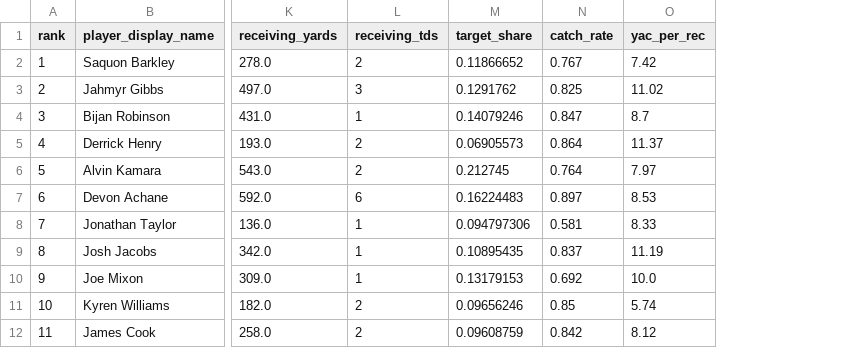
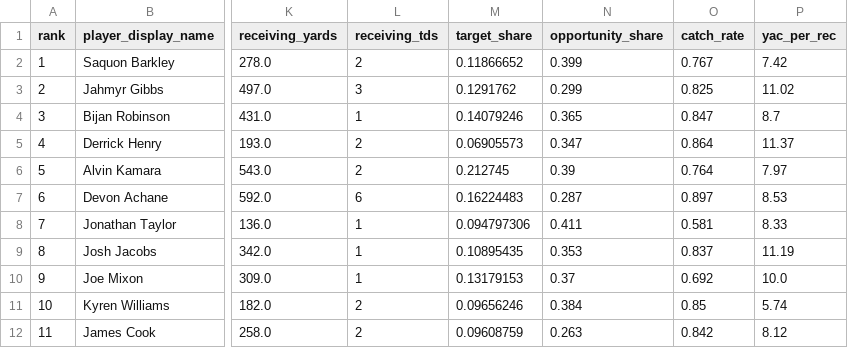
Before and after one commit to dylanlee21/Fantasy-Edge, a CSV file: data/2024/rb_stats.csv, drawn as a sheet; only a part is shown, gaps mark what is left out; the diff names each change by its address in the sheet, - before the commit and + after, or states it on an @@ line.

```diff
--- a/data/2024/rb_stats.csv
+++ b/data/2024/rb_stats.csv
+column N (opportunity_share), rows 2-12: 0.399 | 0.299 | 0.365 | 0.347 | 0.39 | 0.287 | 0.411 | 0.353 | 0.37 | 0.384 | 0.263
```
Also changed, not shown: data/2025/rb_stats.csv, data/2025/te_stats.csv, 2 other files.
